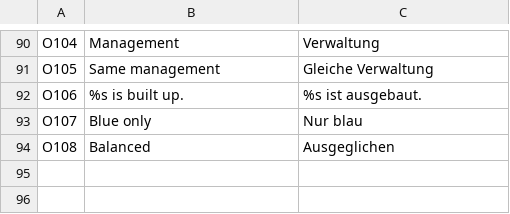
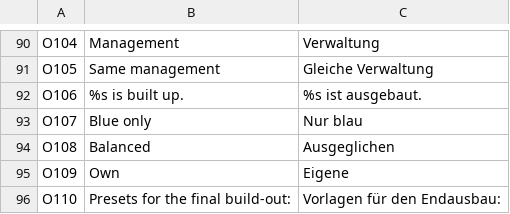
Before and after one commit to seinengel885/OpenAscendance, a TSV file: src/lang/de/openascendance.tsv, drawn as a sheet; only a part is shown, gaps mark what is left out; the diff names each change by its address in the sheet, - before the commit and + after, or states it on an @@ line.

```diff
--- a/src/lang/de/openascendance.tsv
+++ b/src/lang/de/openascendance.tsv
+row 95: O109 | Own | Eigene
+row 96: O110 | Presets for the final build-out: | Vorlagen für den Endausbau:
```
Also changed, not shown: 7 other files.
